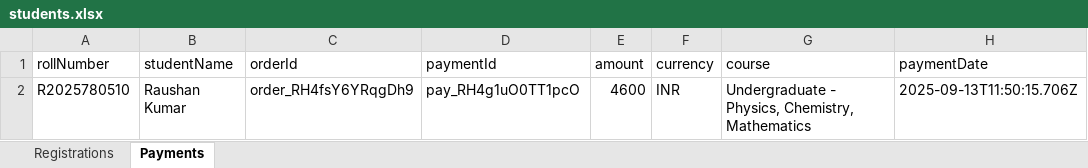
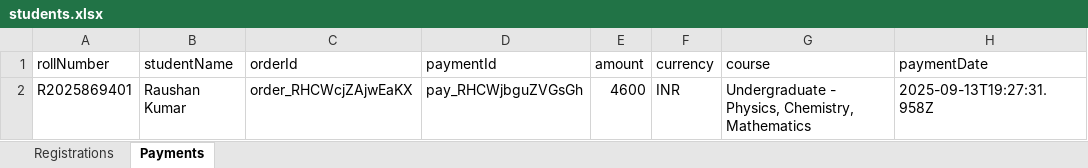
Before and after one commit to raushangrdimt6049/BHU-Demo-Website-For-Registration-of-Student-for-Different-Courses., an Excel workbook: students.xlsx, sheet Payments, drawn as a sheet; values as stored, in another font and other column widths than the file's, no borders; the diff names each change by its address in the sheet, - before the commit and + after, or states it on an @@ line.

```diff
--- a/students.xlsx (sheet Payments)
+++ b/students.xlsx (sheet Payments)
-A2 (rollNumber): R2025780510
+A2 (rollNumber): R2025869401
-C2 (orderId): order_RH4fsY6YRqgDh9
+C2 (orderId): order_RHCWcjZAjwEaKX
-D2 (paymentId): pay_RH4g1uO0TT1pcO
+D2 (paymentId): pay_RHCWjbguZVGsGh
-H2 (paymentDate): 2025-09-13T11:50:15.706Z
+H2 (paymentDate): 2025-09-13T19:27:31.958Z
```
Also changed, not shown: sheet Registrations, 15 other files.
